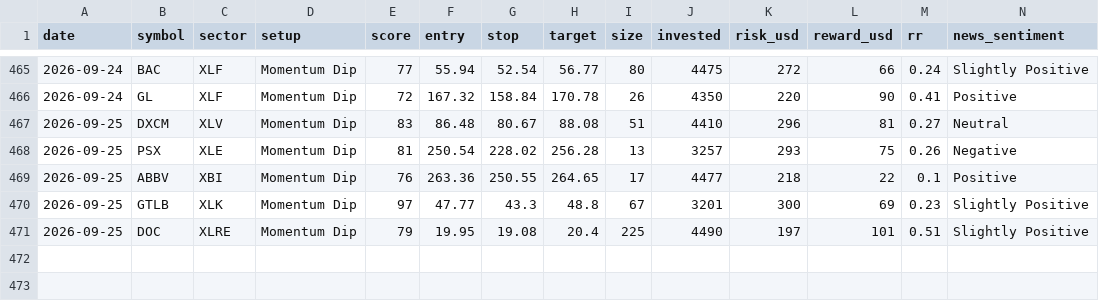
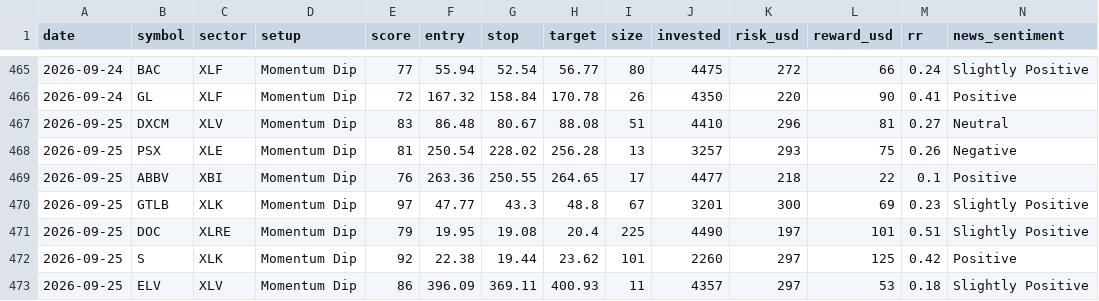
Before and after one commit to prabha-v2/swing-trading-agent-us, a CSV file: trade_log.csv, drawn as a sheet; only a part is shown, gaps mark what is left out; rows hold the shown columns only; the diff names each change by its address in the sheet, - before the commit and + after, or states it on an @@ line.

```diff
--- a/trade_log.csv
+++ b/trade_log.csv
+row 472: 2026-09-25 | S | XLK | Momentum Dip | 92 | 22.38 | 19.44 | 23.62 | 101 | 2260 | 297 | 125 | 0.42 | Positive
+row 473: 2026-09-25 | ELV | XLV | Momentum Dip | 86 | 396.09 | 369.11 | 400.93 | 11 | 4357 | 297 | 53 | 0.18 | Slightly Positive
```
